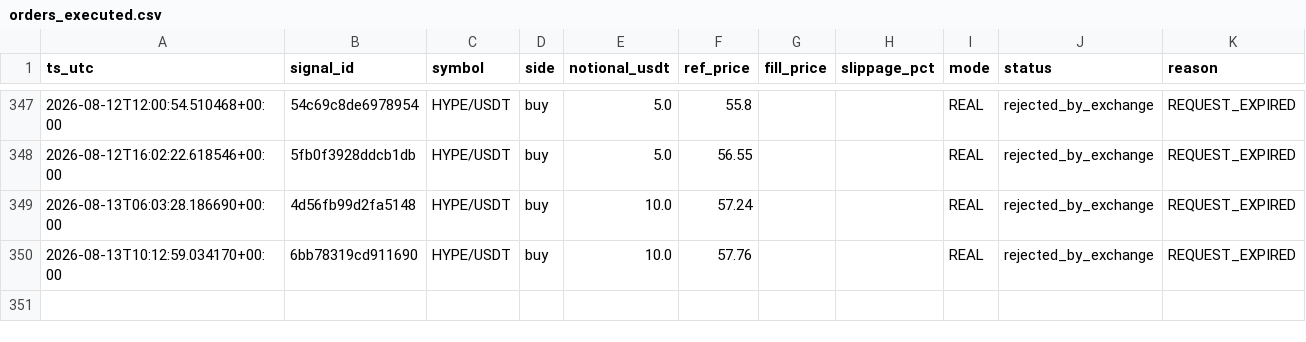
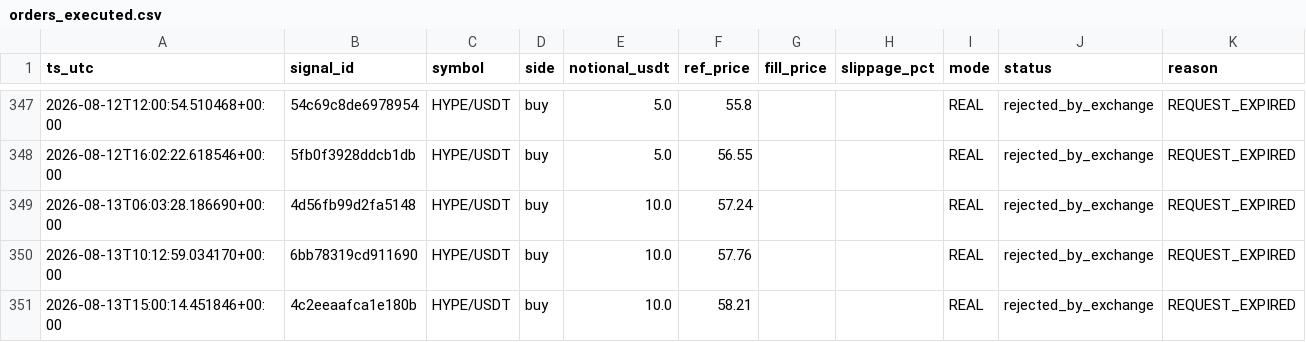
Before and after one commit to neliocastro/crypto-signal-bot, a CSV file: state/orders_executed.csv, drawn as a sheet; only a part is shown, gaps mark what is left out.

```diff
--- a/state/orders_executed.csv
+++ b/state/orders_executed.csv
@@ -350 +350,2 @@ ts_utc,signal_id,symbol,side,notional_usdt,ref_price,fill_price,slippage_pct,mod
 2026-08-13T10:12:59.034170+00:00,6bb78319cd911690,HYPE/USDT,buy,10.0,57.76,,,REAL,rejected_by_exchange,REQUEST_EXPIRED
+2026-08-13T15:00:14.451846+00:00,4c2eeaafca1e180b,HYPE/USDT,buy,10.0,58.21,,,REAL,rejected_by_exchange,REQUEST_EXPIRED
```
Also changed, not shown: 3 other files.
